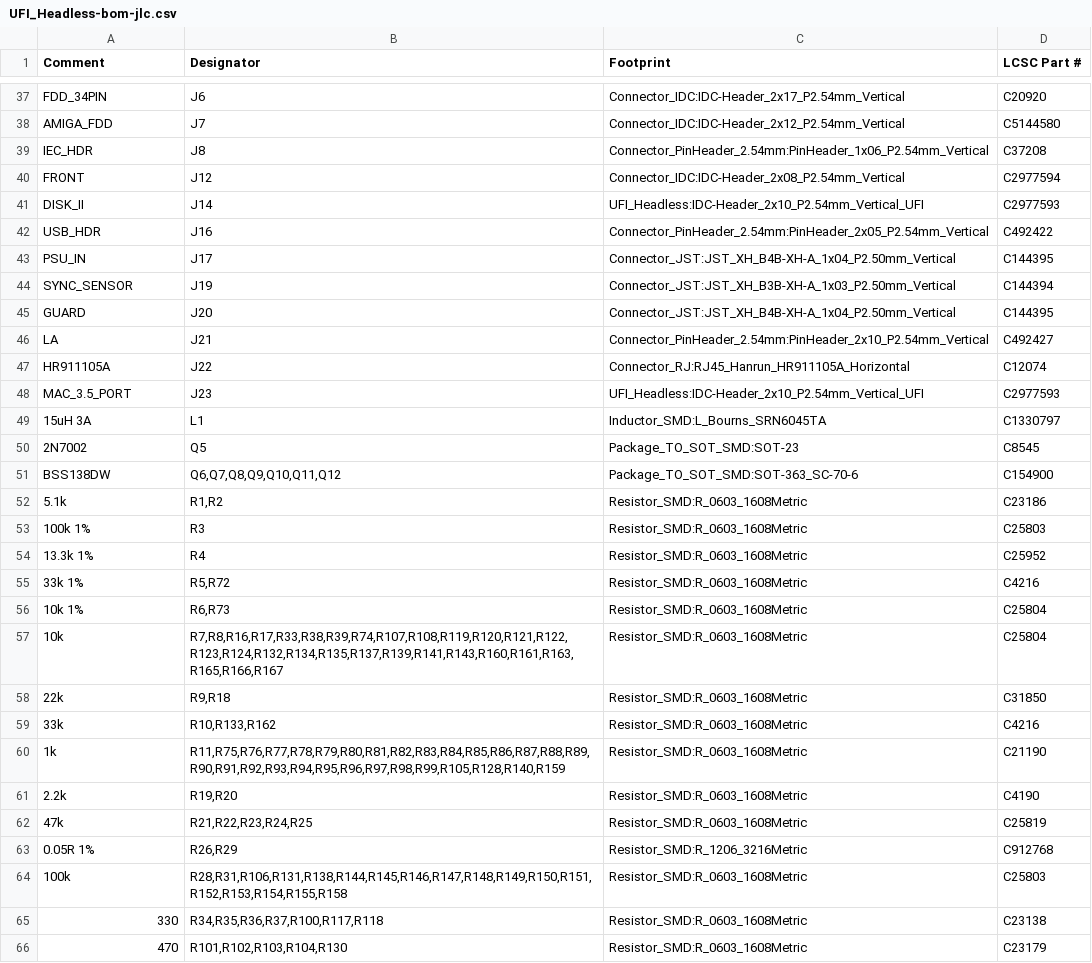
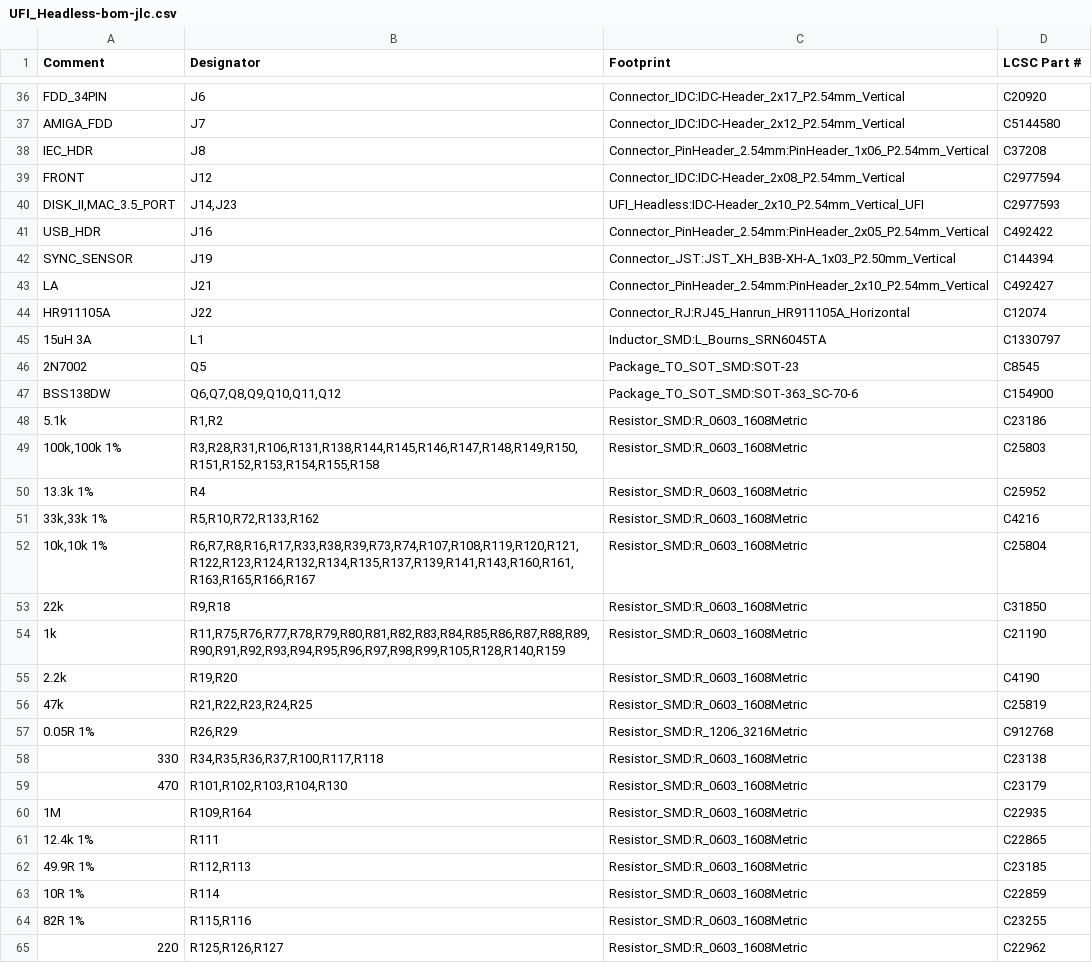
Before and after one commit to Axel051171/UniversalFluxInterface, a CSV file: kicad/UFI_Headless/fertigung/UFI_Headless-bom-jlc.csv, drawn as a sheet; only a part is shown, gaps mark what is left out; the shorter side is filled out with more unchanged rows; the diff covers the shown part only.

```diff
--- a/kicad/UFI_Headless/fertigung/UFI_Headless-bom-jlc.csv
+++ b/kicad/UFI_Headless/fertigung/UFI_Headless-bom-jlc.csv
@@ -40,10 +39,7 @@
 "FRONT","J12","Connector_IDC:IDC-Header_2x08_P2.54mm_Vertical","C2977594"
-"DISK_II","J14","UFI_Headless:IDC-Header_2x10_P2.54mm_Vertical_UFI","C2977593"
+"DISK_II,MAC_3.5_PORT","J14,J23","UFI_Headless:IDC-Header_2x10_P2.54mm_Vertical_UFI","C2977593"
 "USB_HDR","J16","Connector_PinHeader_2.54mm:PinHeader_2x05_P2.54mm_Vertical","C492422"
-"PSU_IN","J17","Connector_JST:JST_XH_B4B-XH-A_1x04_P2.50mm_Vertical","C144395"
 "SYNC_SENSOR","J19","Connector_JST:JST_XH_B3B-XH-A_1x03_P2.50mm_Vertical","C144394"
-"GUARD","J20","Connector_JST:JST_XH_B4B-XH-A_1x04_P2.50mm_Vertical","C144395"
 "LA","J21","Connector_PinHeader_2.54mm:PinHeader_2x10_P2.54mm_Vertical","C492427"
 "HR911105A","J22","Connector_RJ:RJ45_Hanrun_HR911105A_Horizontal","C12074"
-"MAC_3.5_PORT","J23","UFI_Headless:IDC-Header_2x10_P2.54mm_Vertical_UFI","C2977593"
 "15uH 3A","L1","Inductor_SMD:L_Bourns_SRN6045TA","C1330797"
@@ -52,9 +48,7 @@
 "5.1k","R1,R2","Resistor_SMD:R_0603_1608Metric","C23186"
-"100k 1%","R3","Resistor_SMD:R_0603_1608Metric","C25803"
+"100k,100k 1%","R3,R28,R31,R106,R131,R138,R144,R145,R146,R147,R148,R149,R150,R151,R152,R153,R154,R155,R158","Resistor_SMD:R_0603_1608Metric","C25803"
 "13.3k 1%","R4","Resistor_SMD:R_0603_1608Metric","C25952"
-"33k 1%","R5,R72","Resistor_SMD:R_0603_1608Metric","C4216"
-"10k 1%","R6,R73","Resistor_SMD:R_0603_1608Metric","C25804"
-"10k","R7,R8,R16,R17,R33,R38,R39,R74,R107,R108,R119,R120,R121,R122,R123,R124,R132,R134,R135,R137,R139,R141,R143,R160,R161,R163,R165,R166,R167","Resistor_SMD:R_0603_1608Metric","C25804"
+"33k,33k 1%","R5,R10,R72,R133,R162","Resistor_SMD:R_0603_1608Metric","C4216"
+"10k,10k 1%","R6,R7,R8,R16,R17,R33,R38,R39,R73,R74,R107,R108,R119,R120,R121,R122,R123,R124,R132,R134,R135,R137,R139,R141,R143,R160,R161,R163,R165,R166,R167","Resistor_SMD:R_0603_1608Metric","C25804"
 "22k","R9,R18","Resistor_SMD:R_0603_1608Metric","C31850"
-"33k","R10,R133,R162","Resistor_SMD:R_0603_1608Metric","C4216"
 "1k","R11,R75,R76,R77,R78,R79,R80,R81,R82,R83,R84,R85,R86,R87,R88,R89,R90,R91,R92,R93,R94,R95,R96,R97,R98,R99,R105,R128,R140,R159","Resistor_SMD:R_0603_1608Metric","C21190"
@@ -63,3 +57,2 @@
 "0.05R 1%","R26,R29","Resistor_SMD:R_1206_3216Metric","C912768"
-"100k","R28,R31,R106,R131,R138,R144,R145,R146,R147,R148,R149,R150,R151,R152,R153,R154,R155,R158","Resistor_SMD:R_0603_1608Metric","C25803"
 "330","R34,R35,R36,R37,R100,R117,R118","Resistor_SMD:R_0603_1608Metric","C23138"
```
Also changed, not shown: 2 removed rows and 6 edited cells elsewhere in this file, 1 other file.
